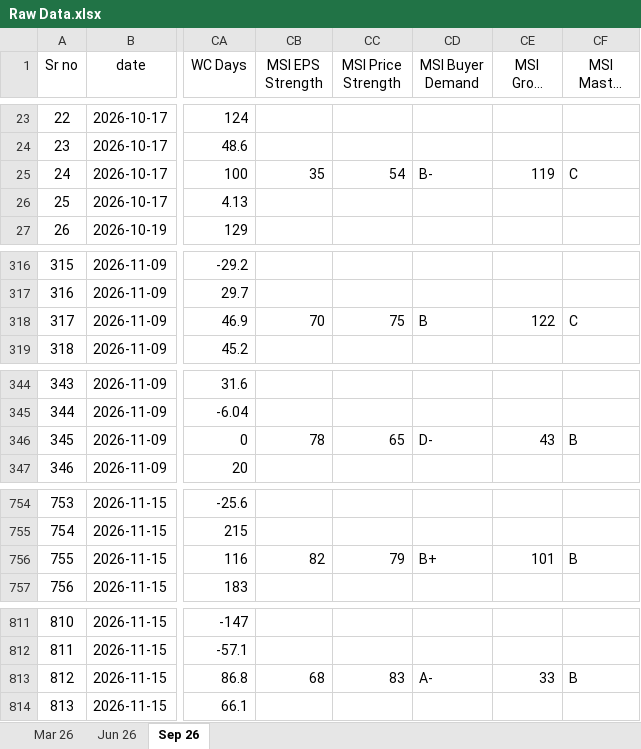
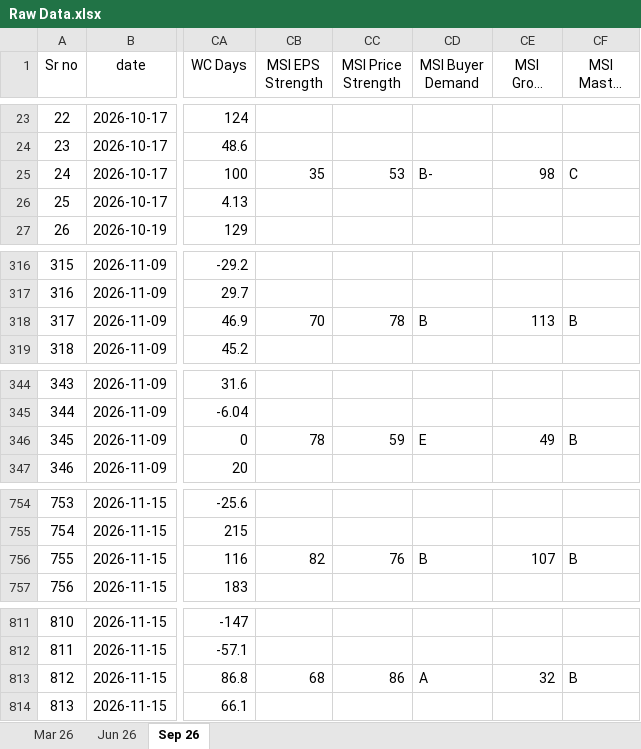
Before and after one commit to thakkars/Quarterly_Profit_Surge, an Excel workbook: Raw Data.xlsx, sheet Sep 26, drawn as a sheet; only a part is shown, gaps mark what is left out; long unchanged cells end in …; values as stored, in another font and other column widths than the file's, no borders; the diff covers the shown part only; the diff names each change by its address in the sheet, - before the commit and + after, or states it on an @@ line.

```diff
--- a/Raw Data.xlsx (sheet Sep 26)
+++ b/Raw Data.xlsx (sheet Sep 26)
-CC25 (MSI Price Strength): 54
+CC25 (MSI Price Strength): 53
-CE25 (MSI Group Rank): 119
+CE25 (MSI Group Rank): 98
-CC318 (MSI Price Strength): 75
+CC318 (MSI Price Strength): 78
-CE318 (MSI Group Rank): 122
+CE318 (MSI Group Rank): 113
-CF318 (MSI Master Score): C
+CF318 (MSI Master Score): B
-CC346 (MSI Price Strength): 65
+CC346 (MSI Price Strength): 59
-CD346 (MSI Buyer Demand): D-
+CD346 (MSI Buyer Demand): E
-CE346 (MSI Group Rank): 43
+CE346 (MSI Group Rank): 49
-CC756 (MSI Price Strength): 79
+CC756 (MSI Price Strength): 76
-CD756 (MSI Buyer Demand): B+
+CD756 (MSI Buyer Demand): B
-CE756 (MSI Group Rank): 101
+CE756 (MSI Group Rank): 107
-CC813 (MSI Price Strength): 83
+CC813 (MSI Price Strength): 86
-CD813 (MSI Buyer Demand): A-
+CD813 (MSI Buyer Demand): A
-CE813 (MSI Group Rank): 33
+CE813 (MSI Group Rank): 32
```
Also changed, not shown: 39 edited cells elsewhere in this sheet, 3 other files.
